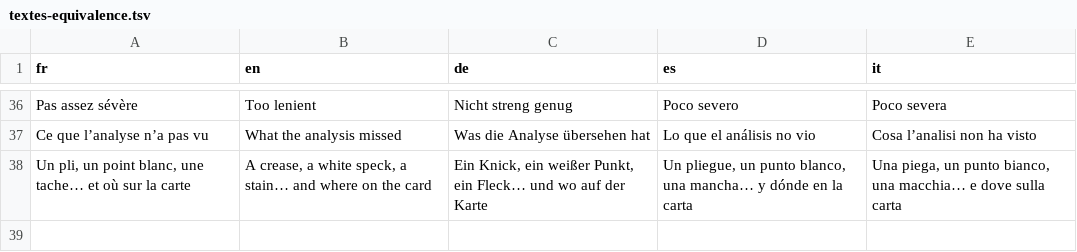
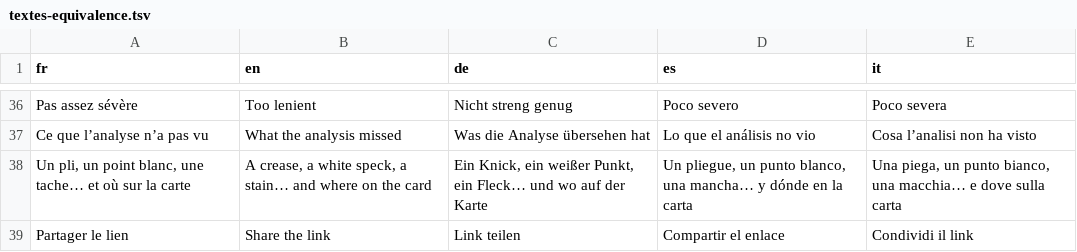
Before and after one commit to blevdosmiles/callit, a TSV file: i18n/textes-equivalence.tsv, drawn as a sheet; only a part is shown, gaps mark what is left out.

```diff
--- a/i18n/textes-equivalence.tsv
+++ b/i18n/textes-equivalence.tsv
@@ -38 +38,2 @@ Ce que l’analyse n’a pas vu	What the analysis missed	Was die Analyse überse
 Un pli, un point blanc, une tache… et où sur la carte	A crease, a white speck, a stain… and where on the card	Ein Knick, ein weißer Punkt, ein Fleck… und wo auf der Karte	Un pliegue, un punto blanco, una mancha… y dónde en la carta	Una piega, un punto bianco, una macchia… e dove sulla carta
+Partager le lien	Share the link	Link teilen	Compartir el enlace	Condividi il link
```
Also changed, not shown: 5 other files.
